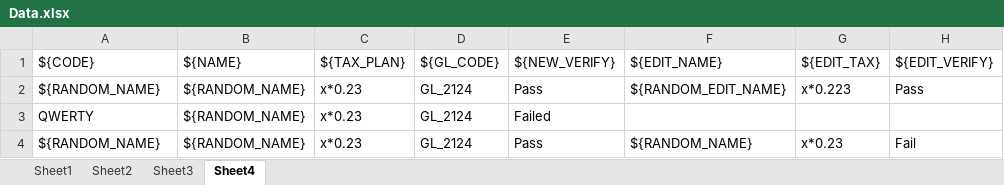
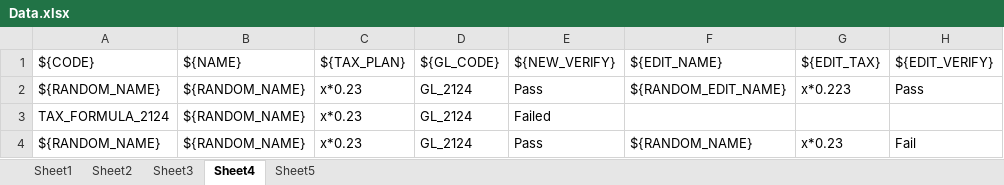
Before and after one commit to amalshaju2121/selenium, an Excel workbook: Test_Data/Data.xlsx, sheet Sheet4, drawn as a sheet; values as stored, in another font and other column widths than the file's, no borders; the diff names each change by its address in the sheet, - before the commit and + after, or states it on an @@ line.

```diff
--- a/Test_Data/Data.xlsx (sheet Sheet4)
+++ b/Test_Data/Data.xlsx (sheet Sheet4)
+sheet tab: Sheet5
-A3: QWERTY
+A3: TAX_FORMULA_2124
```
Also changed, not shown: 11 other files.
